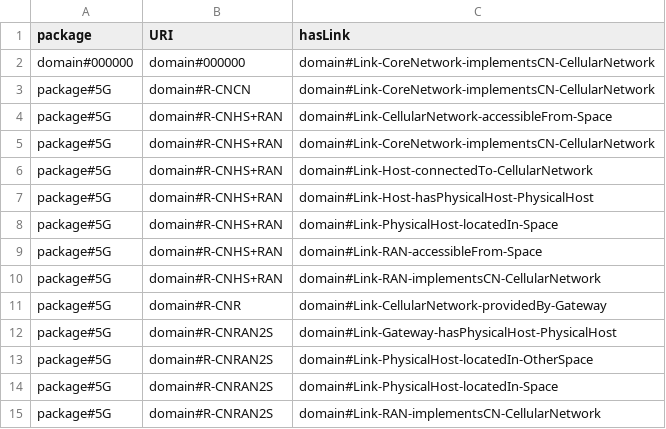
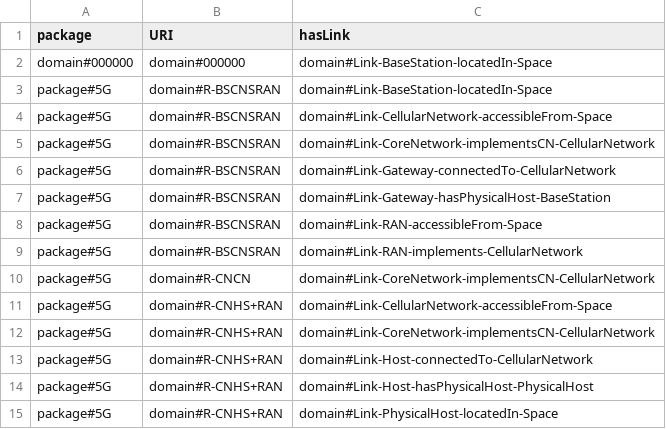
Before and after one commit to Spyderisk/domain-network, a CSV file: csv/RootPatternLinks.csv, drawn as a sheet; only a part is shown; the shorter side is filled out with more unchanged rows.

Commit message:
Issue #152: added an extra construction pattern to provide another option for inferred association of a base station, plus some tidying up of icons, labels and descriptions.

```diff
--- a/csv/RootPatternLinks.csv
+++ b/csv/RootPatternLinks.csv
@@ -1,3 +1,10 @@
 package,URI,hasLink
-domain#000000,domain#000000,domain#Link-CoreNetwork-implementsCN-CellularNetwork
+domain#000000,domain#000000,domain#Link-BaseStation-locatedIn-Space
+package#5G,domain#R-BSCNSRAN,domain#Link-BaseStation-locatedIn-Space
+package#5G,domain#R-BSCNSRAN,domain#Link-CellularNetwork-accessibleFrom-Space
+package#5G,domain#R-BSCNSRAN,domain#Link-CoreNetwork-implementsCN-CellularNetwork
+package#5G,domain#R-BSCNSRAN,domain#Link-Gateway-connectedTo-CellularNetwork
+package#5G,domain#R-BSCNSRAN,domain#Link-Gateway-hasPhysicalHost-BaseStation
+package#5G,domain#R-BSCNSRAN,domain#Link-RAN-accessibleFrom-Space
+package#5G,domain#R-BSCNSRAN,domain#Link-RAN-implements-CellularNetwork
 package#5G,domain#R-CNCN,domain#Link-CoreNetwork-implementsCN-CellularNetwork
```
Also changed, not shown: csv/ConstructionPattern.csv, csv/MatchingPattern.csv, 10 other files.
